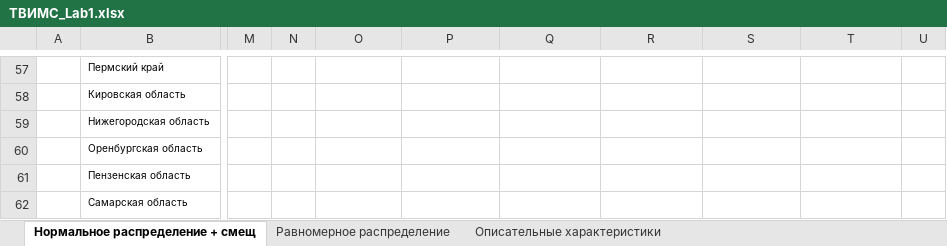
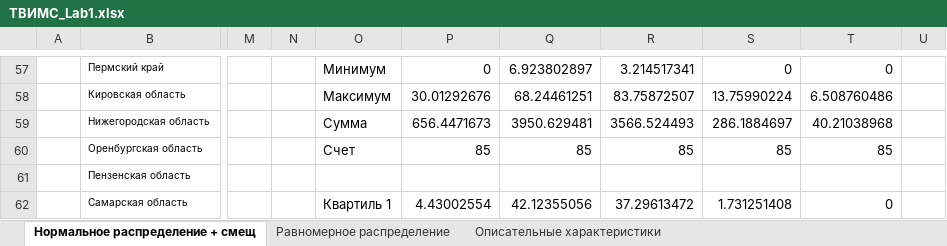
Before and after one commit to KirillOstro/MAI, an Excel workbook: ТВИМС/Lab01/ТВИМС_Lab1.xlsx, sheet Нормальное распределение + смещ, drawn as a sheet; only a part is shown, gaps mark what is left out; values as stored, in another font and other column widths than the file's, no borders; charts and pictures and conditional formats not drawn; the diff covers the shown part only; the diff names each change by its address in the sheet, - before the commit and + after, or states it on an @@ line.

```diff
--- a/ТВИМС/Lab01/ТВИМС_Lab1.xlsx (sheet Нормальное распределение + смещ)
+++ b/ТВИМС/Lab01/ТВИМС_Lab1.xlsx (sheet Нормальное распределение + смещ)
-O57: (empty)
+O57: Минимум
-P57: (empty)
+P57: 0
-Q57: (empty)
+Q57: 6.923802897
-R57: (empty)
+R57: 3.214517341
-S57: (empty)
+S57: 0
-T57: (empty)
+T57: 0
-O58: (empty)
+O58: Максимум
-P58: (empty)
+P58: 30.01292676
-Q58: (empty)
+Q58: 68.24461251
-R58: (empty)
+R58: 83.75872507
-S58: (empty)
+S58: 13.75990224
-T58: (empty)
+T58: 6.508760486
-O59: (empty)
+O59: Сумма
-P59: (empty)
+P59: 656.4471673
-Q59: (empty)
+Q59: 3950.629481
-R59: (empty)
+R59: 3566.524493
-S59: (empty)
+S59: 286.1884697
-T59: (empty)
+T59: 40.21038968
-O60: (empty)
+O60: Счет
-P60: (empty)
+P60: 85
-Q60: (empty)
+Q60: 85
-R60: (empty)
+R60: 85
-S60: (empty)
+S60: 85
-T60: (empty)
+T60: 85
-O62: (empty)
+O62: Квартиль 1
-P62: (empty)
+P62: 4.43002554
-Q62: (empty)
+Q62: 42.12355056
-R62: (empty)
+R62: 37.29613472
-S62: (empty)
+S62: 1.731251408
-T62: (empty)
+T62: 0
```
Also changed, not shown: 111 edited cells elsewhere in this sheet, charts or pictures, 1 other file.
